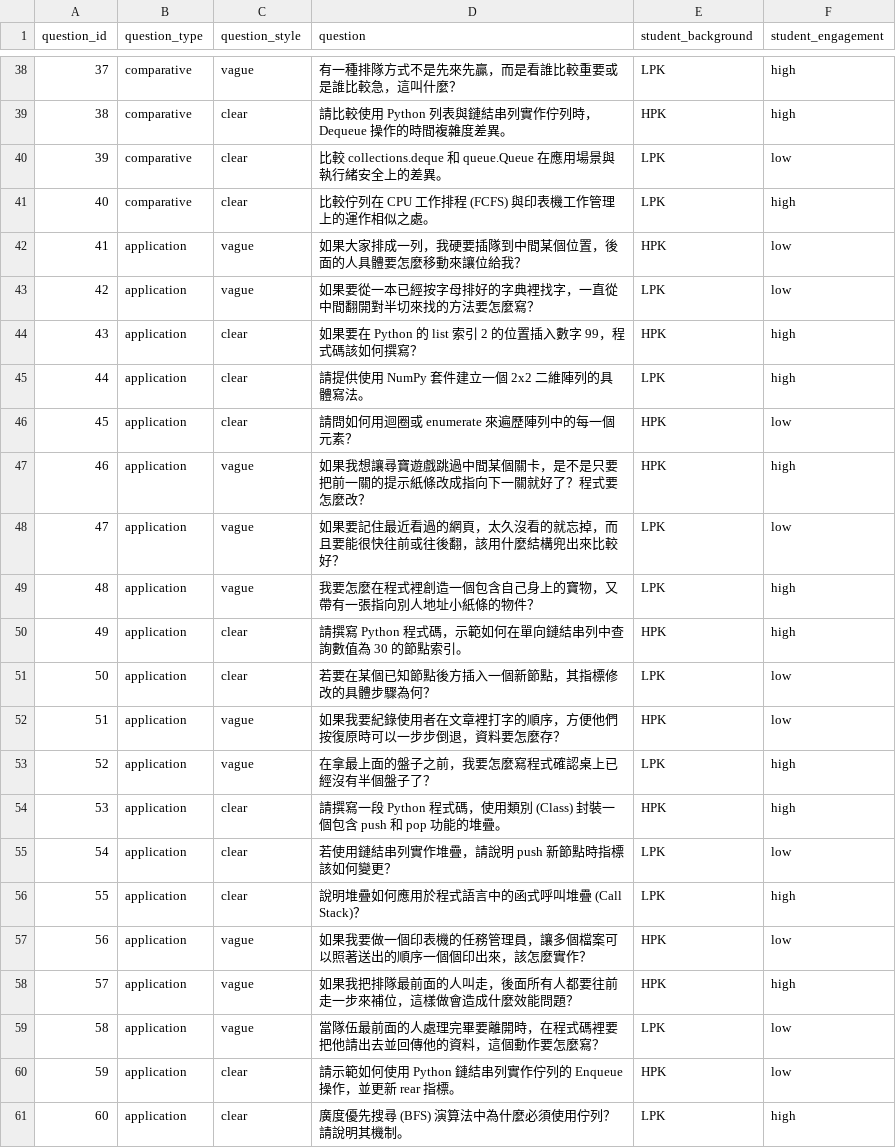
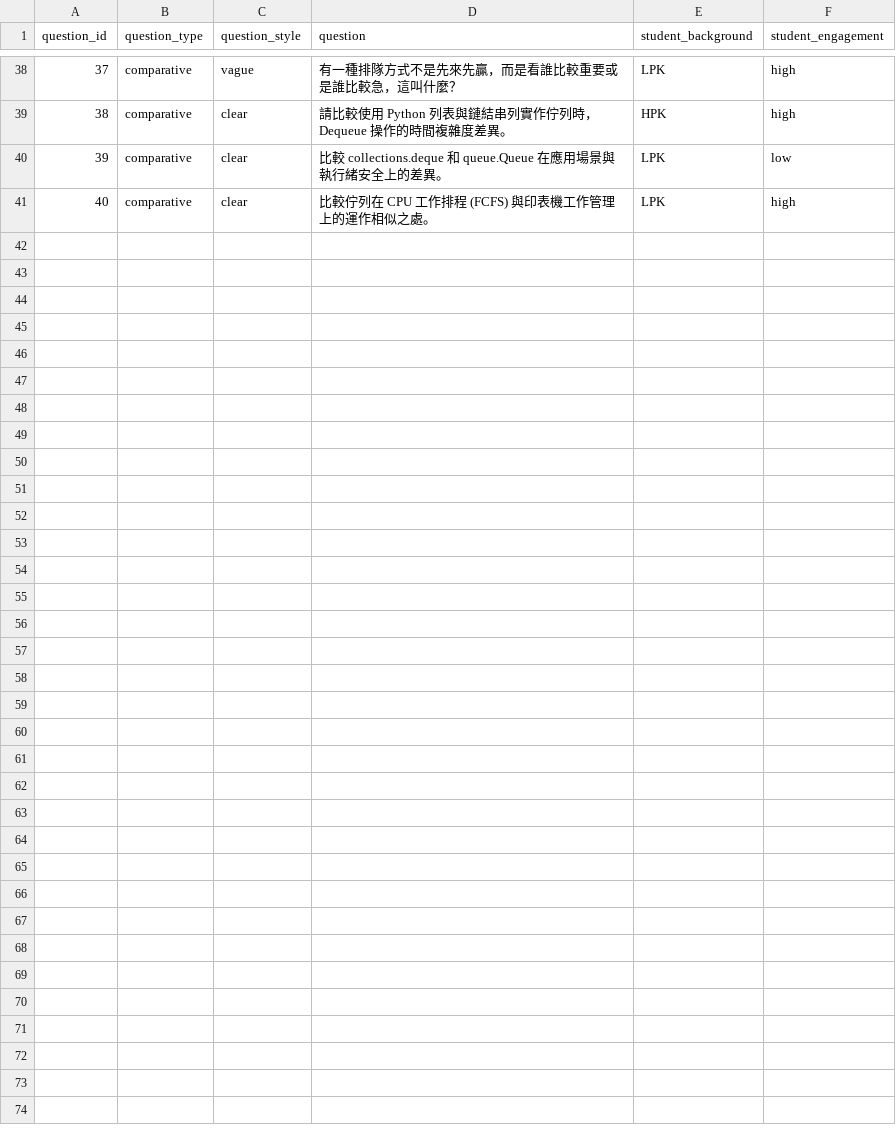
Before and after one commit to yuuuchen/ProgressPal, a CSV file: progresspal/ablation/ablation_experiment_dataset.csv, drawn as a sheet; only a part is shown, gaps mark what is left out.

```diff
--- a/progresspal/ablation/ablation_experiment_dataset.csv
+++ b/progresspal/ablation/ablation_experiment_dataset.csv
@@ -41,21 +41 @@
 40,comparative,clear,比較佇列在 CPU 工作排程 (FCFS) 與印表機工作管理上的運作相似之處。,LPK,high
-41,application,vague,如果大家排成一列，我硬要插隊到中間某個位置，後面的人具體要怎麼移動來讓位給我？,HPK,low
-42,application,vague,如果要從一本已經按字母排好的字典裡找字，一直從中間翻開對半切來找的方法要怎麼寫？,LPK,low
-43,application,clear,如果要在 Python 的 list 索引 2 的位置插入數字 99，程式碼該如何撰寫？,HPK,high
-44,application,clear,請提供使用 NumPy 套件建立一個 2x2 二維陣列的具體寫法。,LPK,high
-45,application,clear,請問如何用迴圈或 enumerate 來遍歷陣列中的每一個元素？,HPK,low
-46,application,vague,如果我想讓尋寶遊戲跳過中間某個關卡，是不是只要把前一關的提示紙條改成指向下一關就好了？程式要怎麼改？,HPK,high
-47,application,vague,如果要記住最近看過的網頁，太久沒看的就忘掉，而且要能很快往前或往後翻，該用什麼結構兜出來比較好？,LPK,low
-48,application,vague,我要怎麼在程式裡創造一個包含自己身上的寶物，又帶有一張指向別人地址小紙條的物件？,LPK,high
-49,application,clear,請撰寫 Python 程式碼，示範如何在單向鏈結串列中查詢數值為 30 的節點索引。,HPK,high
-50,application,clear,若要在某個已知節點後方插入一個新節點，其指標修改的具體步驟為何？,LPK,low
-51,application,vague,如果我要紀錄使用者在文章裡打字的順序，方便他們按復原時可以一步步倒退，資料要怎麼存？,HPK,low
-52,application,vague,在拿最上面的盤子之前，我要怎麼寫程式確認桌上已經沒有半個盤子了？,LPK,high
-53,application,clear,請撰寫一段 Python 程式碼，使用類別 (Class) 封裝一個包含 push 和 pop 功能的堆疊。,HPK,high
-54,application,clear,若使用鏈結串列實作堆疊，請說明 push 新節點時指標該如何變更？,LPK,low
-55,application,clear,說明堆疊如何應用於程式語言中的函式呼叫堆疊 (Call Stack)？,LPK,high
-56,application,vague,如果我要做一個印表機的任務管理員，讓多個檔案可以照著送出的順序一個個印出來，該怎麼實作？,HPK,low
-57,application,vague,如果我把排隊最前面的人叫走，後面所有人都要往前走一步來補位，這樣做會造成什麼效能問題？,HPK,high
-58,application,vague,當隊伍最前面的人處理完畢要離開時，在程式碼裡要把他請出去並回傳他的資料，這個動作要怎麼寫？,LPK,low
-59,application,clear,請示範如何使用 Python 鏈結串列實作佇列的 Enqueue 操作，並更新 rear 指標。,HPK,low
-60,application,clear,廣度優先搜尋 (BFS) 演算法中為什麼必須使用佇列？請說明其機制。,LPK,high
```
Also changed, not shown: 3 other files.
